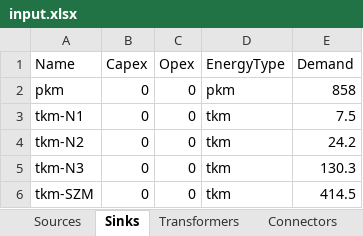
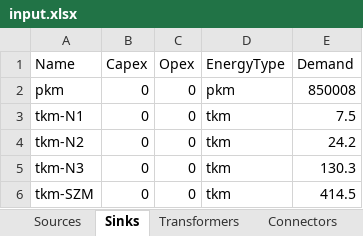
Before and after one commit to jtrobinson57/fscmodel-single-step, an Excel workbook: input.xlsx, sheet Sinks, drawn as a sheet; values as stored, in another font and other column widths than the file's, no borders; the diff names each change by its address in the sheet, - before the commit and + after, or states it on an @@ line.

Commit message:
Getting closer to SOS
in input, have changed demand so as to use multiple co2 locations

```diff
--- a/input.xlsx (sheet Sinks)
+++ b/input.xlsx (sheet Sinks)
-E2 (Demand): 858
+E2 (Demand): 850008
```
Also changed, not shown: 1 other file.
